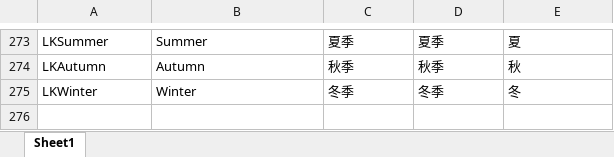
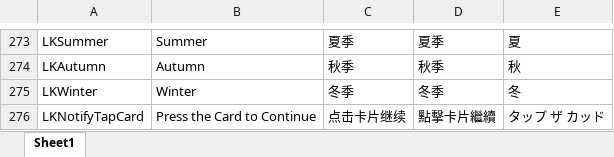
Before and after one commit to umiringo/Dunkleosteus, an Excel workbook: template/Localization.xlsx, sheet Sheet1, drawn as a sheet; only a part is shown, gaps mark what is left out; values as stored, in another font and other column widths than the file's, no borders; the diff names each change by its address in the sheet, - before the commit and + after, or states it on an @@ line.

Commit message:
modify

```diff
--- a/template/Localization.xlsx (sheet Sheet1)
+++ b/template/Localization.xlsx (sheet Sheet1)
+row 276: LKNotifyTapCard | Press the Card to Continue | 点击卡片继续 | 點擊卡片繼續 | タップ ザ カッド
```
